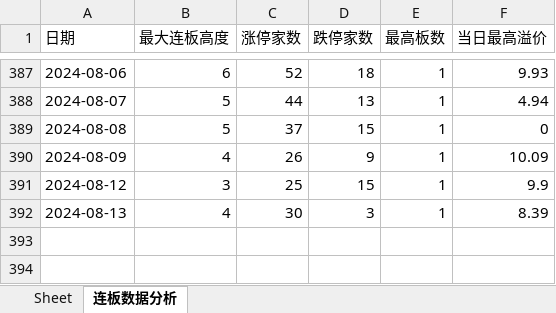
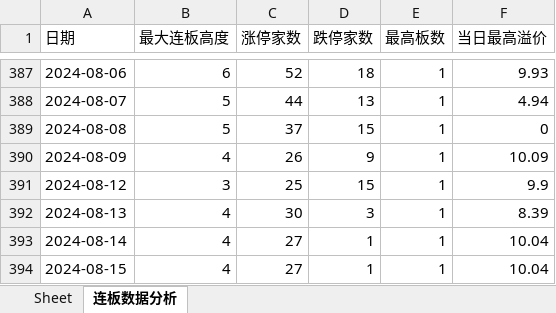
Before and after one commit to bozaigao/quantification, an Excel workbook: 2024年A股主板连板数据.xlsx, sheet 连板数据分析, drawn as a sheet; only a part is shown, gaps mark what is left out; values as stored, in another font and other column widths than the file's, no borders; charts and pictures not drawn; 1 other sheet too large or unreadable and not compared; the diff names each change by its address in the sheet, - before the commit and + after, or states it on an @@ line.

```diff
--- a/2024年A股主板连板数据.xlsx (sheet 连板数据分析)
+++ b/2024年A股主板连板数据.xlsx (sheet 连板数据分析)
+row 393: 2024-08-14 | 4 | 27 | 1 | 1 | 10.04
+row 394: 2024-08-15 | 4 | 27 | 1 | 1 | 10.04
```
Also changed, not shown: charts or pictures, 2024/2024年A股主板连板数据.xlsx, 17 other files.
